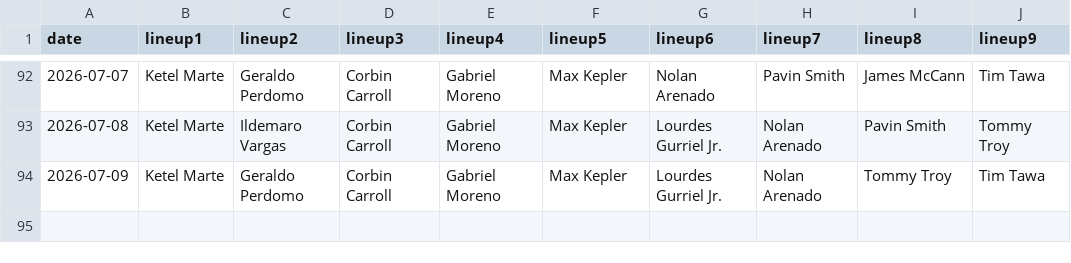
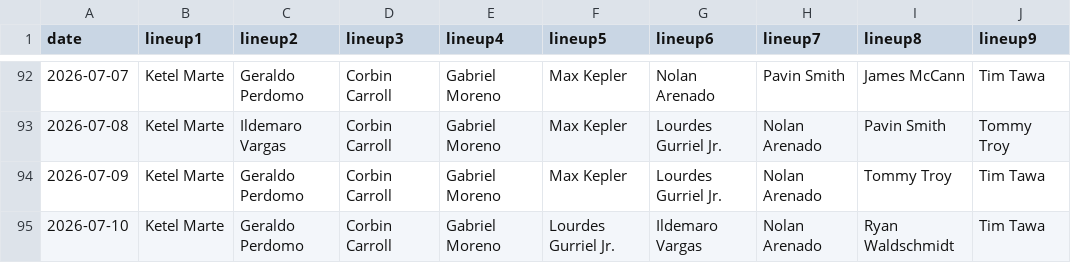
Before and after one commit to fantasy-toolz/batting-order, a CSV file: data/2026/AZ.csv, drawn as a sheet; only a part is shown, gaps mark what is left out.

```diff
--- a/data/2026/AZ.csv
+++ b/data/2026/AZ.csv
@@ -94 +94,2 @@ date,lineup1,lineup2,lineup3,lineup4,lineup5,lineup6,lineup7,lineup8,lineup9,
 2026-07-09, Ketel Marte, Geraldo Perdomo, Corbin Carroll, Gabriel Moreno, Max Kepler, Lourdes Gurriel Jr., Nolan Arenado, Tommy Troy, Tim Tawa,
+2026-07-10, Ketel Marte, Geraldo Perdomo, Corbin Carroll, Gabriel Moreno, Lourdes Gurriel Jr., Ildemaro Vargas, Nolan Arenado, Ryan Waldschmidt, Tim Tawa,
```
Also changed, not shown: data/2026/COL.csv, data/2026/CWS.csv, 29 other files.
